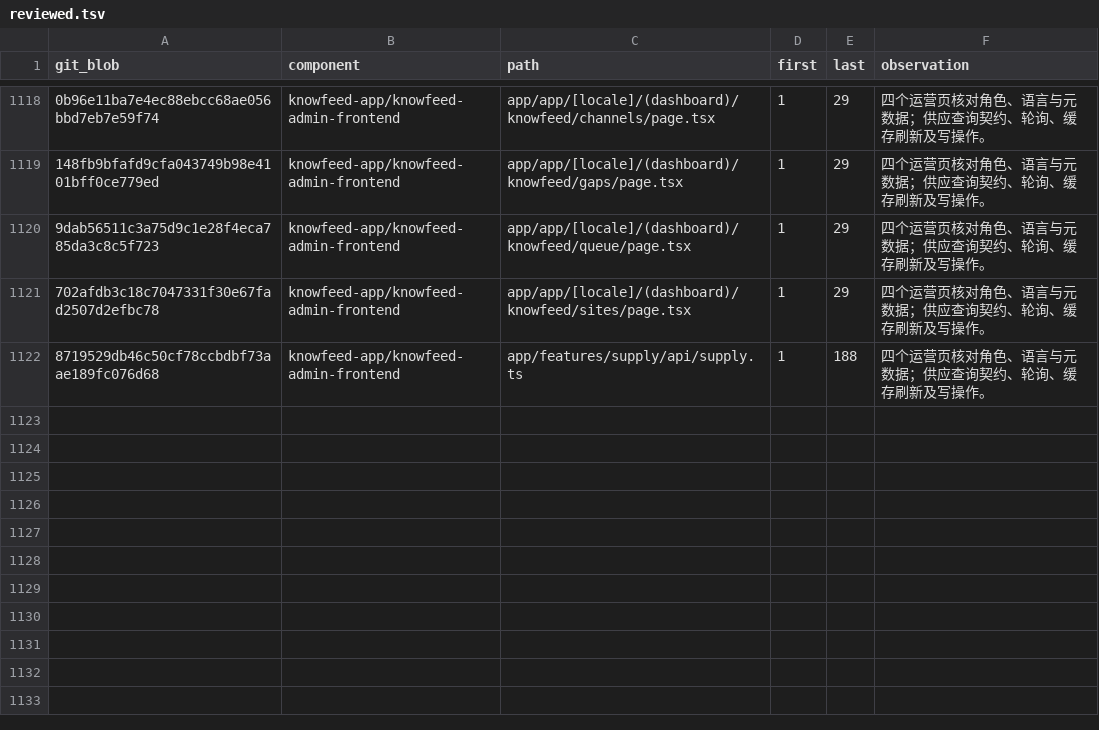
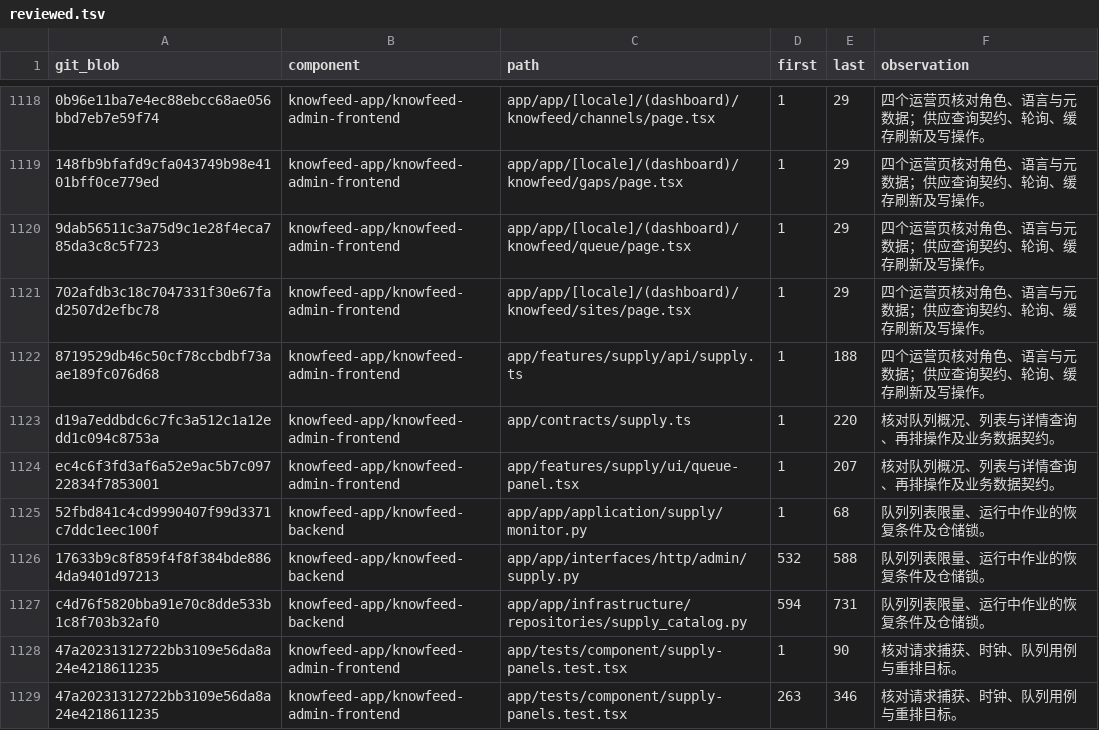
Before and after one commit to sunmoonlion/sunmoonun, a TSV file: scripts/results/2026-11-26-Luna十八组件逐行审查/reviewed.tsv, drawn as a sheet; only a part is shown, gaps mark what is left out; the diff names each change by its address in the sheet, - before the commit and + after, or states it on an @@ line.

```diff
--- a/scripts/results/2026-11-26-Luna十八组件逐行审查/reviewed.tsv
+++ b/scripts/results/2026-11-26-Luna十八组件逐行审查/reviewed.tsv
+row 1123: d19a7eddbdc6c7fc3a512c1a12edd1c094c8753a | knowfeed-app/knowfeed-admin-frontend | app/contracts/supply.ts | 1 | 220 | 核对队列概况、列表与详情查询、再排操作及业务数据契约。
+row 1124: ec4c6f3fd3af6a52e9ac5b7c09722834f7853001 | knowfeed-app/knowfeed-admin-frontend | app/features/supply/ui/queue-panel.tsx | 1 | 207 | 核对队列概况、列表与详情查询、再排操作及业务数据契约。
+row 1125: 52fbd841c4cd9990407f99d3371c7ddc1eec100f | knowfeed-app/knowfeed-backend | app/app/application/supply/monitor.py | 1 | 68 | 队列列表限量、运行中作业的恢复条件及仓储锁。
+row 1126: 17633b9c8f859f4f8f384bde8864da9401d97213 | knowfeed-app/knowfeed-backend | app/app/interfaces/http/admin/supply.py | 532 | 588 | 队列列表限量、运行中作业的恢复条件及仓储锁。
+row 1127: c4d76f5820bba91e70c8dde533b1c8f703b32af0 | knowfeed-app/knowfeed-backend | app/app/infrastructure/repositories/supply_catalog.py | 594 | 731 | 队列列表限量、运行中作业的恢复条件及仓储锁。
+row 1128: 47a20231312722bb3109e56da8a24e4218611235 | knowfeed-app/knowfeed-admin-frontend | app/tests/component/supply-panels.test.tsx | 1 | 90 | 核对请求捕获、时钟、队列用例与重排目标。
+row 1129: 47a20231312722bb3109e56da8a24e4218611235 | knowfeed-app/knowfeed-admin-frontend | app/tests/component/supply-panels.test.tsx | 263 | 346 | 核对请求捕获、时钟、队列用例与重排目标。
```
Also changed, not shown: 5 other files.
